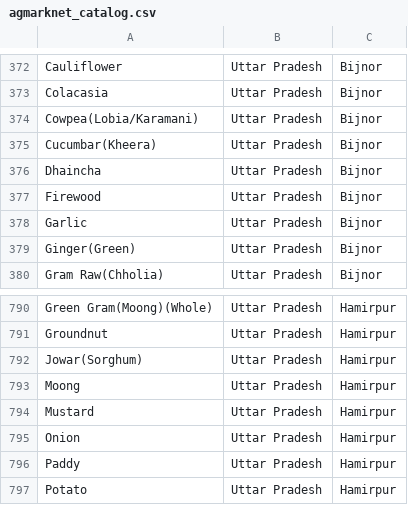
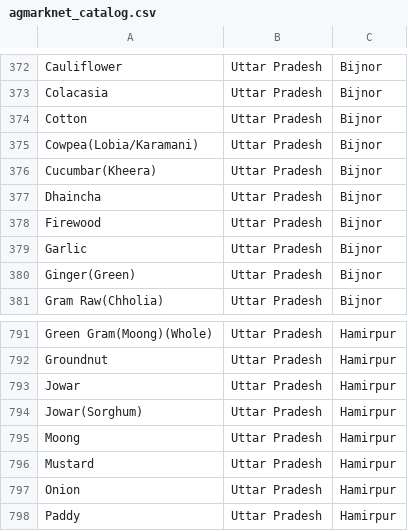
Before and after one commit to amalpanwar/KissanAi, a CSV file: data/processed/agmarknet_catalog.csv, drawn as a sheet; only a part is shown, gaps mark what is left out; the shorter side is filled out with more unchanged rows.

```diff
--- a/data/processed/agmarknet_catalog.csv
+++ b/data/processed/agmarknet_catalog.csv
@@ -373,2 +373,3 @@ Cauliflower,Uttar Pradesh,Bijnor
 Colacasia,Uttar Pradesh,Bijnor
+Cotton,Uttar Pradesh,Bijnor
 Cowpea(Lobia/Karamani),Uttar Pradesh,Bijnor
@@ -791,2 +792,3 @@ Green Gram(Moong)(Whole),Uttar Pradesh,Hamirpur
 Groundnut,Uttar Pradesh,Hamirpur
+Jowar,Uttar Pradesh,Hamirpur
 Jowar(Sorghum),Uttar Pradesh,Hamirpur
```
Also changed, not shown: 3 other files.
